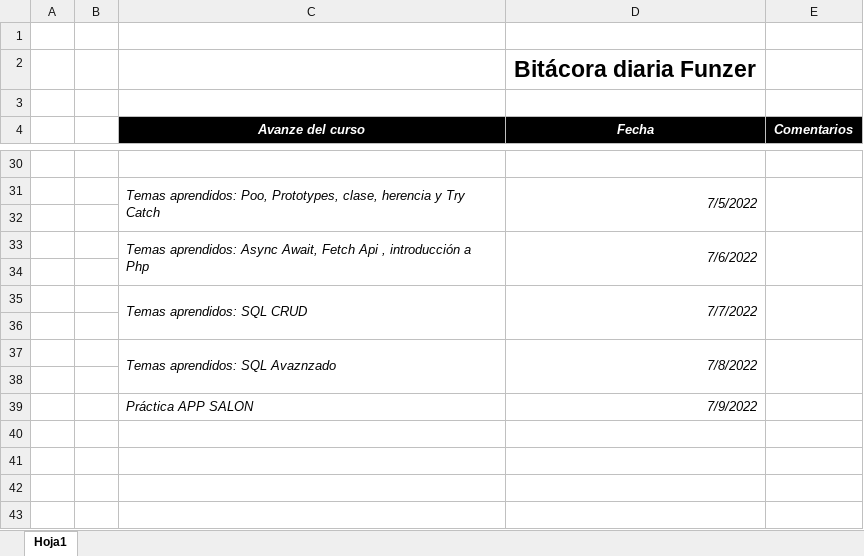
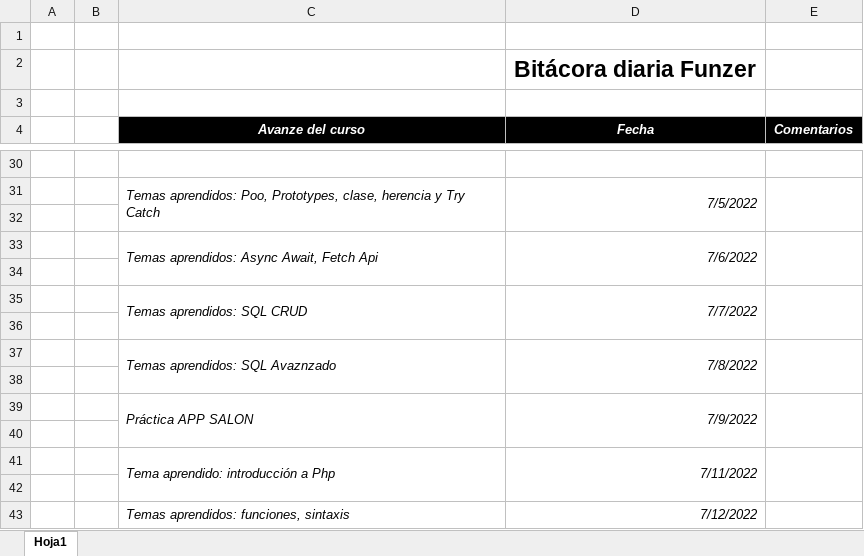
Before and after one commit to ashley-ifi/bitacora, an Excel workbook: Bitacora.xlsx, sheet Hoja1, drawn as a sheet; only a part is shown, gaps mark what is left out; values as stored, in another font and other column widths than the file's, no borders; the diff names each change by its address in the sheet, - before the commit and + after, or states it on an @@ line.

Commit message:
Agregue temas estudiados

```diff
--- a/Bitacora.xlsx (sheet Hoja1)
+++ b/Bitacora.xlsx (sheet Hoja1)
-C33 (Avanze del curso): …Fetch Api , introducción a Php
+C33 (Avanze del curso): …Fetch Api
+C39:C40 merged
+D39:D40 merged
+E39:E40 merged
+row 40: (empty)
+row 41:  |  | Tema aprendido: introducción a Php | 7/11/2022
+row 42: (empty)
+row 43:  |  | Temas aprendidos: funciones, sintaxis | 7/12/2022
```
